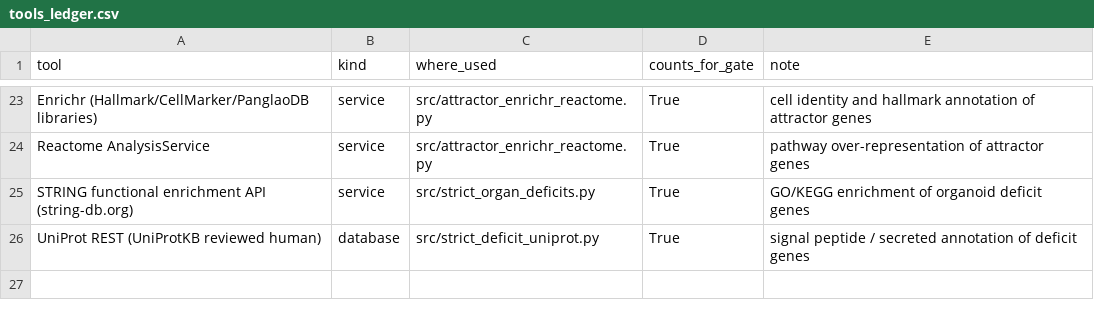
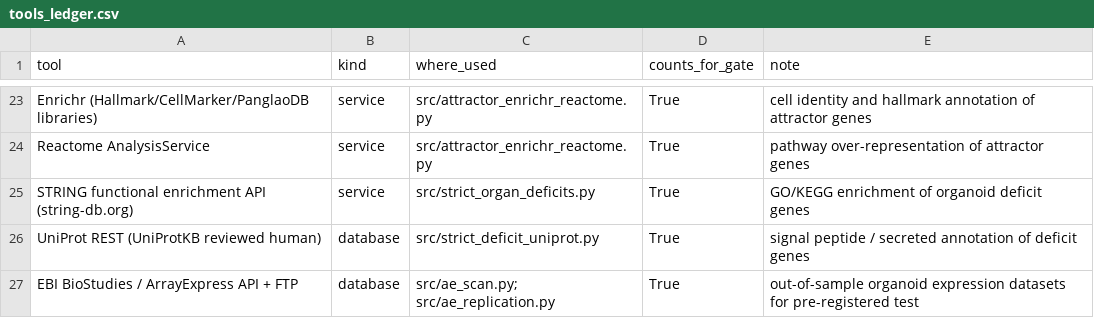
Before and after one commit to uditakankananonononono/mega27-03-virtual-organoid, a CSV file: results/tools_ledger.csv, drawn as a sheet; only a part is shown, gaps mark what is left out; the diff names each change by its address in the sheet, - before the commit and + after, or states it on an @@ line.

Commit message:
Pre-registered ArrayExpress replication of organ split: 11 E-MTAB profiles, one-sided MWU p=0.031 (weak: no lung, liver=cholangiocyte microarrays, kidney contradicts); ledger +BioStudies

```diff
--- a/results/tools_ledger.csv
+++ b/results/tools_ledger.csv
+row 27: EBI BioStudies / ArrayExpress API + FTP | database | src/ae_scan.py; src/ae_replication.py | True | out-of-sample organoid expression datasets for pre-registered test
```
Also changed, not shown: 20 other files.
